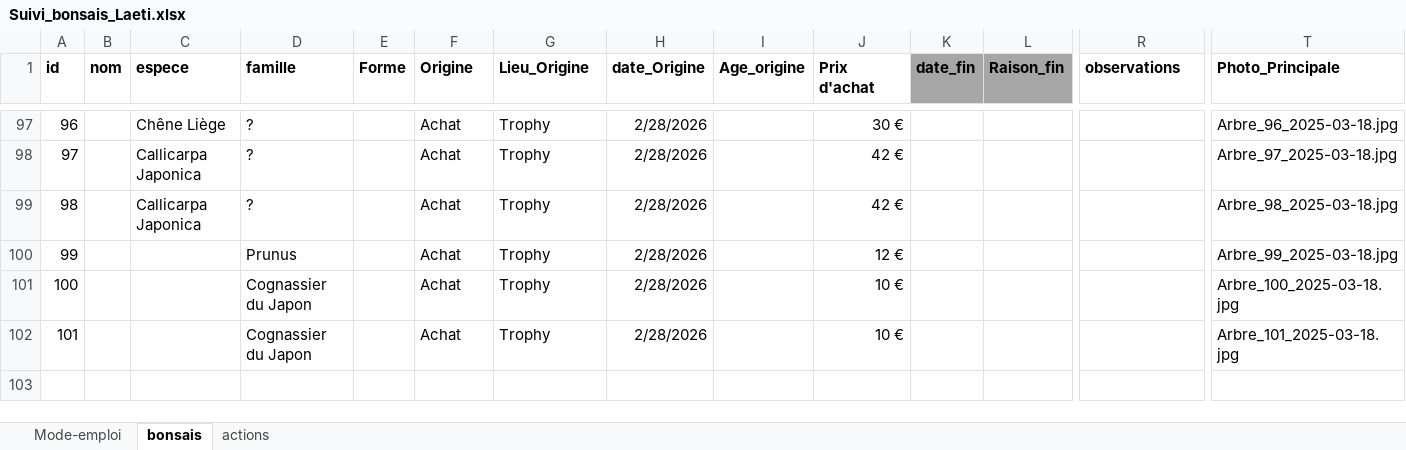
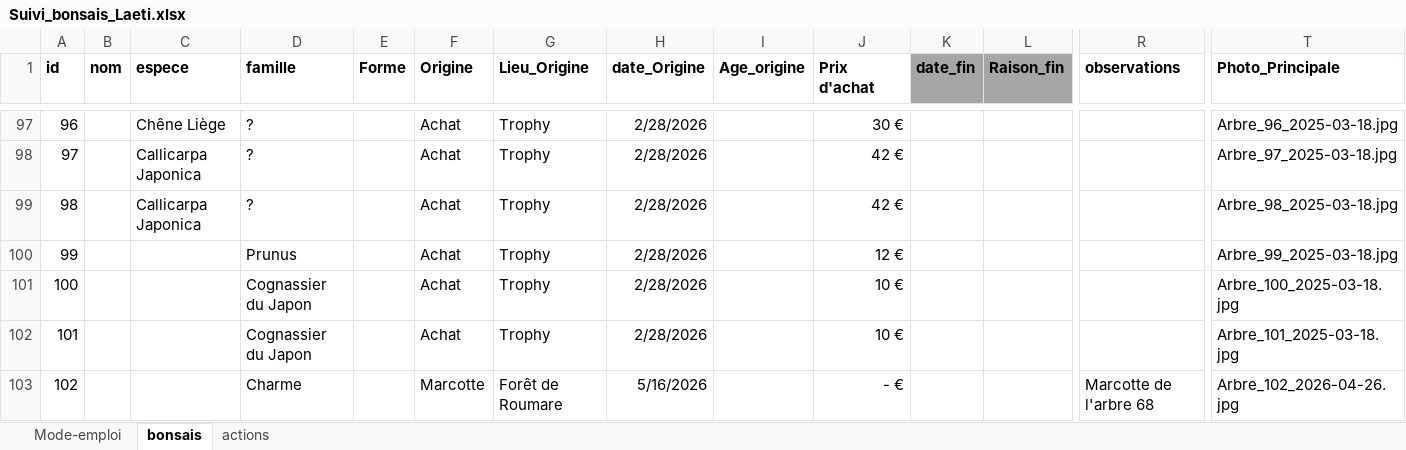
Before and after one commit to laetimic/Bonsais_Laetitia, an Excel workbook: data/Suivi_bonsais_Laeti.xlsx, sheet bonsais, drawn as a sheet; only a part is shown, gaps mark what is left out; values as stored, in another font and other column widths than the file's, no borders; rows hold the shown columns only; the diff names each change by its address in the sheet, - before the commit and + after, or states it on an @@ line.

Commit message:
v20260518
Ajout Marcotte 102

```diff
--- a/data/Suivi_bonsais_Laeti.xlsx (sheet bonsais)
+++ b/data/Suivi_bonsais_Laeti.xlsx (sheet bonsais)
+row 103: 102 |  |  | Charme |  | Marcotte | Forêt de Roumare | 5/16/2026 |  | - € |  |  | Marcotte de l'arbre 68 | Arbre_102_2026-04-26.jpg
```
Also changed, not shown: sheet actions, 7 other files.
